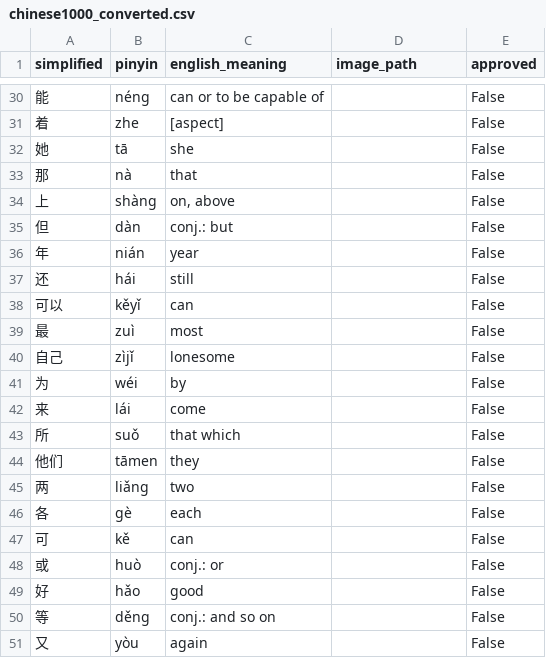
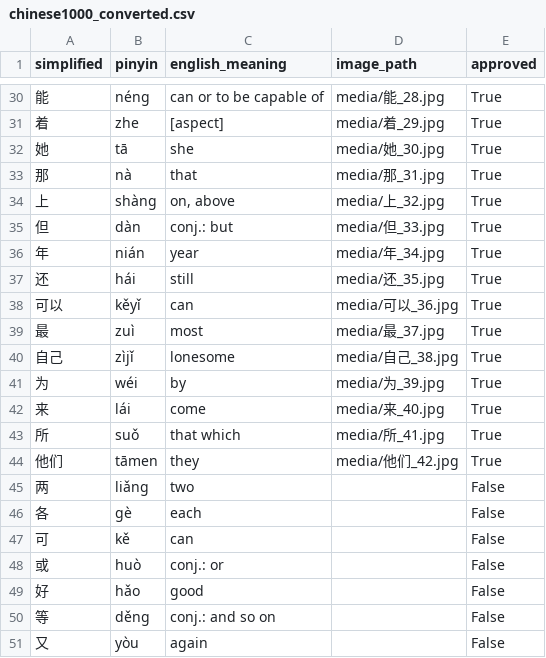
Before and after one commit to devyn-miller/pinyin_anki, a CSV file: chinese1000_converted.csv, drawn as a sheet; only a part is shown, gaps mark what is left out; the diff covers the shown part only.

```diff
--- a/chinese1000_converted.csv
+++ b/chinese1000_converted.csv
@@ -30,16 +30,16 @@ simplified,pinyin,english_meaning,image_path,approved
-能,néng,can or to be capable of,,False
-着,zhe,[aspect],,False
-她,tā,she,,False
-那,nà,that,,False
-上,shàng,"on, above",,False
-但,dàn,conj.: but,,False
-年,nián,year,,False
-还,hái,still,,False
-可以,kěyǐ,can,,False
-最,zuì,most,,False
-自己,zìjǐ,lonesome,,False
-为,wéi,by,,False
-来,lái,come,,False
-所,suǒ,that which,,False
-他们,tāmen,they,,False
+能,néng,can or to be capable of,media/能_28.jpg,True
+着,zhe,[aspect],media/着_29.jpg,True
+她,tā,she,media/她_30.jpg,True
+那,nà,that,media/那_31.jpg,True
+上,shàng,"on, above",media/上_32.jpg,True
+但,dàn,conj.: but,media/但_33.jpg,True
+年,nián,year,media/年_34.jpg,True
+还,hái,still,media/还_35.jpg,True
+可以,kěyǐ,can,media/可以_36.jpg,True
+最,zuì,most,media/最_37.jpg,True
+自己,zìjǐ,lonesome,media/自己_38.jpg,True
+为,wéi,by,media/为_39.jpg,True
+来,lái,come,media/来_40.jpg,True
+所,suǒ,that which,media/所_41.jpg,True
+他们,tāmen,they,media/他们_42.jpg,True
 两,liǎng,two,,False
```
Also changed, not shown: 54 edited cells elsewhere in this file, 44 other files.
